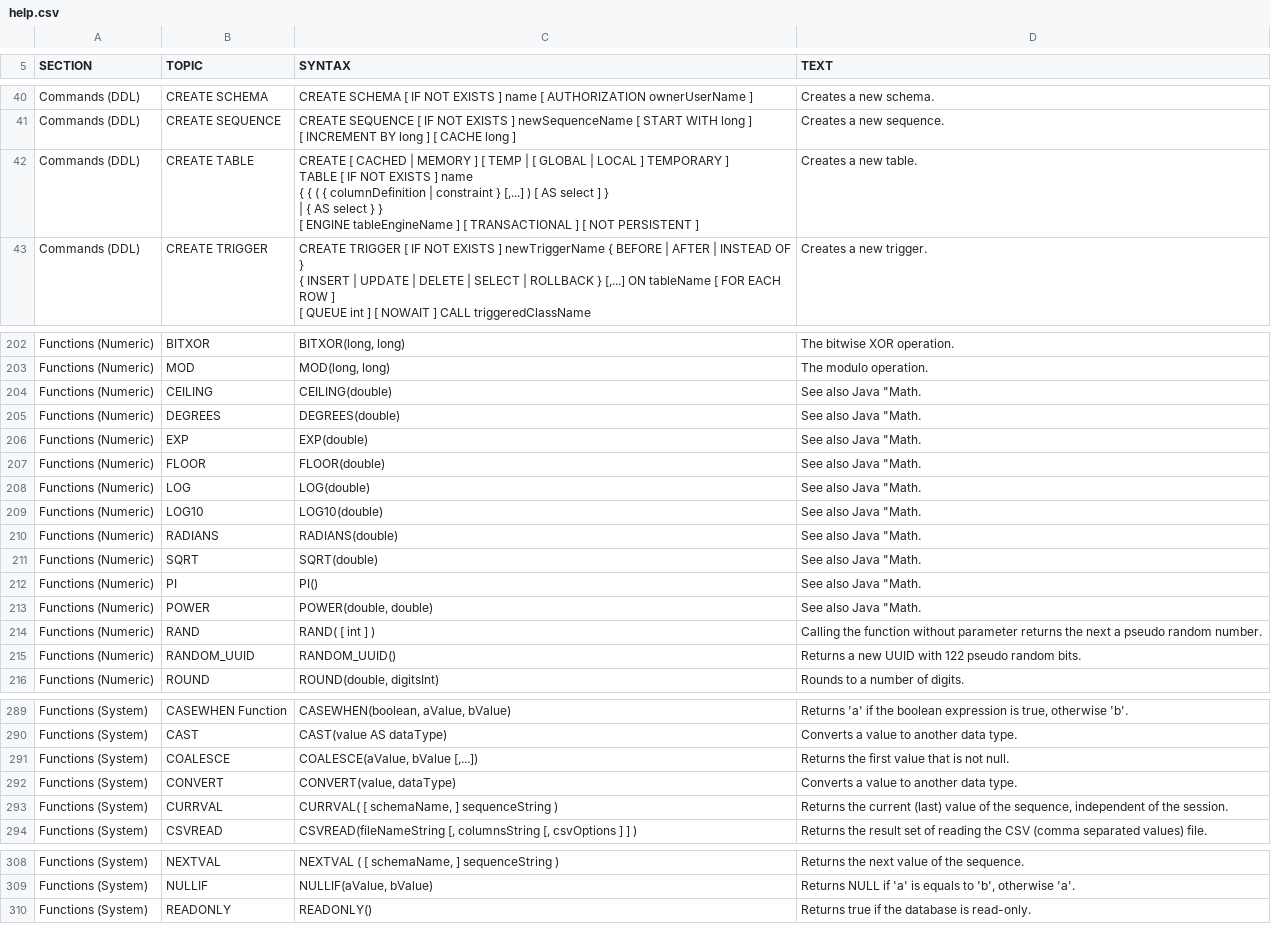
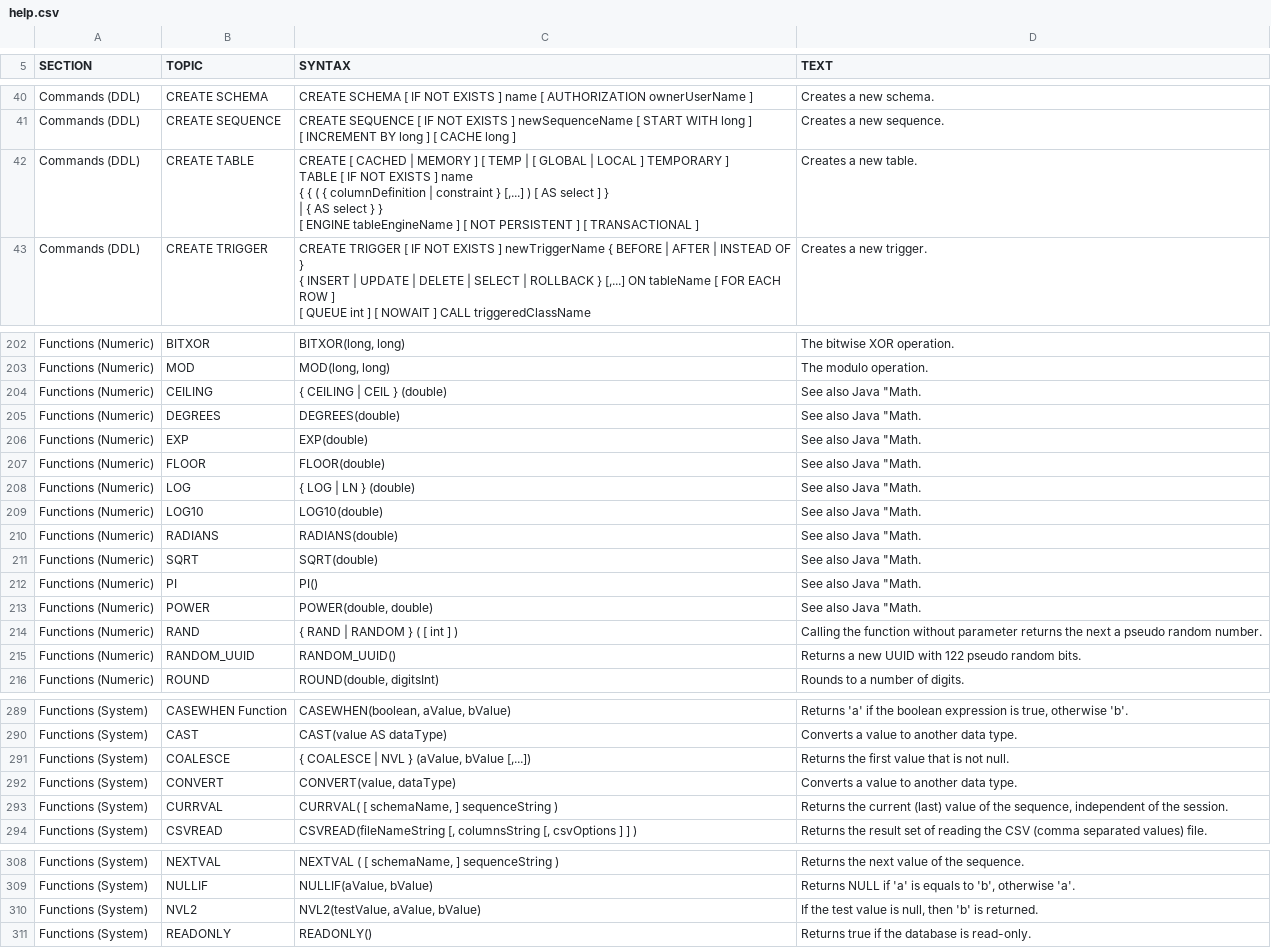
Before and after one commit to coderplay/h2-bitmap, a CSV file: h2/src/main/org/h2/res/help.csv, drawn as a sheet; only a part is shown, gaps mark what is left out.

```diff
--- a/h2/src/main/org/h2/res/help.csv
+++ b/h2/src/main/org/h2/res/help.csv
@@ -189,10 +189,10 @@ CREATE SEQUENCE [ IF NOT EXISTS ] newSequenceName [ START WITH long ]
 Creates a new sequence."
-"Commands (DDL)","CREATE TABLE","
-CREATE [ CACHED | MEMORY ] [ TEMP | [ GLOBAL | LOCAL ] TEMPORARY ]
-TABLE [ IF NOT EXISTS ] name
-{ { ( { columnDefinition | constraint } [,...] ) [ AS select ] }
-    | { AS select } }
-[ ENGINE tableEngineName ] [ TRANSACTIONAL ] [ NOT PERSISTENT ]
-","
-Creates a new table."
+"Commands (DDL)","CREATE TABLE","
+CREATE [ CACHED | MEMORY ] [ TEMP | [ GLOBAL | LOCAL ] TEMPORARY ]
+TABLE [ IF NOT EXISTS ] name
+{ { ( { columnDefinition | constraint } [,...] ) [ AS select ] }
+    | { AS select } }
+[ ENGINE tableEngineName ] [ NOT PERSISTENT ] [ TRANSACTIONAL ]
+","
+Creates a new table."
 "Commands (DDL)","CREATE TRIGGER","
@@ -893,6 +893,6 @@ MOD(long, long)
 The modulo operation."
-"Functions (Numeric)","CEILING","
-CEILING(double)
-","
-See also Java ""Math."
+"Functions (Numeric)","CEILING","
+{ CEILING | CEIL } (double)
+","
+See also Java ""Math."
 "Functions (Numeric)","DEGREES","
@@ -909,6 +909,6 @@ FLOOR(double)
 See also Java ""Math."
-"Functions (Numeric)","LOG","
-LOG(double)
-","
-See also Java ""Math."
+"Functions (Numeric)","LOG","
+{ LOG | LN } (double)
+","
+See also Java ""Math."
 "Functions (Numeric)","LOG10","
@@ -933,6 +933,6 @@ POWER(double, double)
 See also Java ""Math."
-"Functions (Numeric)","RAND","
-RAND( [ int ] )
-","
-Calling the function without parameter returns the next a pseudo random number."
+"Functions (Numeric)","RAND","
+{ RAND | RANDOM } ( [ int ] )
+","
+Calling the function without parameter returns the next a pseudo random number."
 "Functions (Numeric)","RANDOM_UUID","
@@ -1245,6 +1245,6 @@ CAST(value AS dataType)
 Converts a value to another data type."
-"Functions (System)","COALESCE","
-COALESCE(aValue, bValue [,...])
-","
-Returns the first value that is not null."
+"Functions (System)","COALESCE","
+{ COALESCE | NVL } (aValue, bValue [,...])
+","
+Returns the first value that is not null."
 "Functions (System)","CONVERT","
@@ -1323,2 +1323,6 @@ NULLIF(aValue, bValue)
 Returns NULL if 'a' is equals to 'b', otherwise 'a'."
+"Functions (System)","NVL2","
+NVL2(testValue, aValue, bValue)
+","
+If the test value is null, then 'b' is returned."
 "Functions (System)","READONLY","
```
Also changed, not shown: h2/src/docsrc/help/help.csv, 12 other files.
